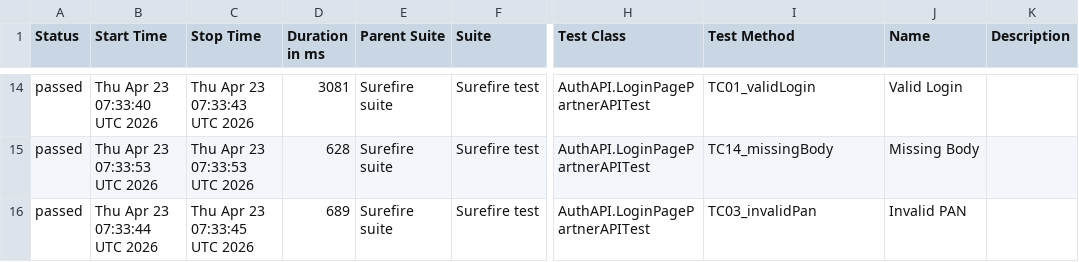
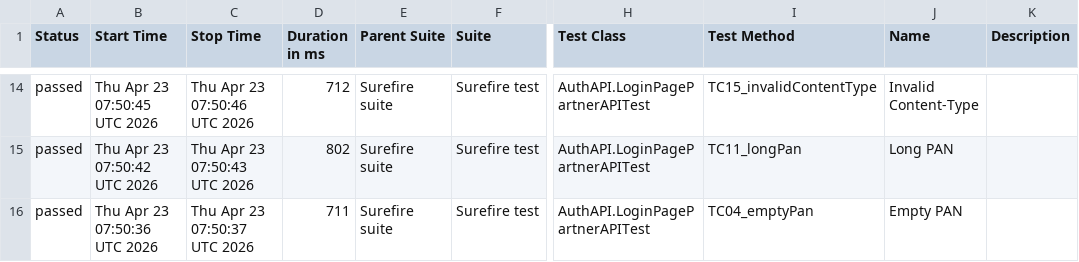
Before and after one commit to Dnyaneshwar0040/AgentVpartnerApiAutomation, a CSV file: data/suites.csv, drawn as a sheet; only a part is shown, gaps mark what is left out; the diff covers the shown part only; the diff names each change by its address in the sheet, - before the commit and + after, or states it on an @@ line.

```diff
--- a/data/suites.csv
+++ b/data/suites.csv
-B14 (Start Time): Thu Apr 23 07:33:40 UTC 2026
+B14 (Start Time): Thu Apr 23 07:50:45 UTC 2026
-C14 (Stop Time): Thu Apr 23 07:33:43 UTC 2026
+C14 (Stop Time): Thu Apr 23 07:50:46 UTC 2026
-D14 (Duration in ms): 3081
+D14 (Duration in ms): 712
-I14 (Test Method): TC01_validLogin
+I14 (Test Method): TC15_invalidContentType
-J14 (Name): Valid Login
+J14 (Name): Invalid Content-Type
-B15 (Start Time): Thu Apr 23 07:33:53 UTC 2026
+B15 (Start Time): Thu Apr 23 07:50:42 UTC 2026
-C15 (Stop Time): Thu Apr 23 07:33:53 UTC 2026
+C15 (Stop Time): Thu Apr 23 07:50:43 UTC 2026
-D15 (Duration in ms): 628
+D15 (Duration in ms): 802
-I15 (Test Method): TC14_missingBody
+I15 (Test Method): TC11_longPan
-J15 (Name): Missing Body
+J15 (Name): Long PAN
-B16 (Start Time): Thu Apr 23 07:33:44 UTC 2026
+B16 (Start Time): Thu Apr 23 07:50:36 UTC 2026
-C16 (Stop Time): Thu Apr 23 07:33:45 UTC 2026
+C16 (Stop Time): Thu Apr 23 07:50:37 UTC 2026
-D16 (Duration in ms): 689
+D16 (Duration in ms): 711
-I16 (Test Method): TC03_invalidPan
+I16 (Test Method): TC04_emptyPan
-J16 (Name): Invalid PAN
+J16 (Name): Empty PAN
```
Also changed, not shown: 58 edited cells elsewhere in this file, 50 other files.
